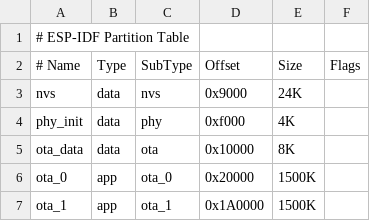
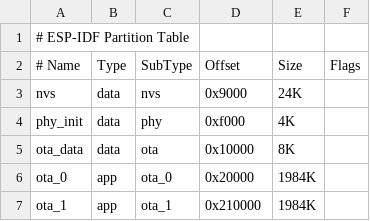
Before and after one commit to mianos/stillerate2, a CSV file: partitions.csv, drawn as a sheet.

Commit message:
Migrate to ESP-IDF v6, rework PID controller, enlarge flash partitions
- ESP-IDF 5.4 -> 6.0: shared mianesp components via git deps on main
  branch; v6 component renames (espressif__mqtt/cjson, esp_driver_spi/gpio,
  bootloader_support)
- mqttwrapper consolidated into the shared mianesp repo (local copy removed)
- PID: new dependency-free PidCore with back-calculation anti-windup,
  derivative-on-measurement, and time-based integral leak; thread-safe
  PIDController; sensor-fault handling (NaN -> hold last output); host unit
  tests under components/pidwrapper/test/host
- partitions: enlarge OTA slots 1500K -> 1984K to fill the 4MB flash
- add build.sh build wrapper

```diff
--- a/partitions.csv
+++ b/partitions.csv
@@ -5,3 +5,3 @@ phy_init,   data, phy,     0xf000,   4K,
 ota_data,   data, ota,     0x10000,  8K,
-ota_0,      app,  ota_0,   0x20000,  1500K,
-ota_1,      app,  ota_1,   0x1A0000, 1500K,
+ota_0,      app,  ota_0,   0x20000,  1984K,
+ota_1,      app,  ota_1,   0x210000, 1984K,
```
Also changed, not shown: 17 other files.
